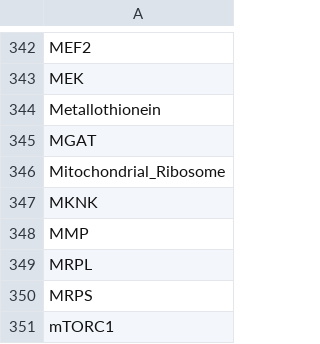
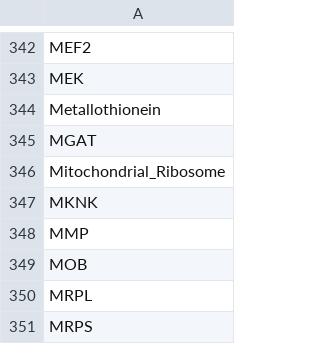
Before and after one commit to johnbachman/famplex, a CSV file: entities.csv, drawn as a sheet; only a part is shown, gaps mark what is left out; the shorter side is filled out with more unchanged rows.

```diff
--- a/entities.csv
+++ b/entities.csv
@@ -348,2 +348,3 @@ MKNK
 MMP
+MOB
 MRPL
```
Also changed, not shown: equivalences.csv, relations.csv.
